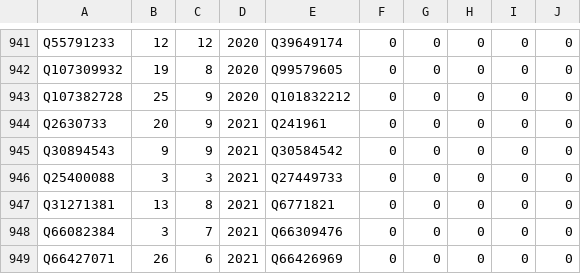
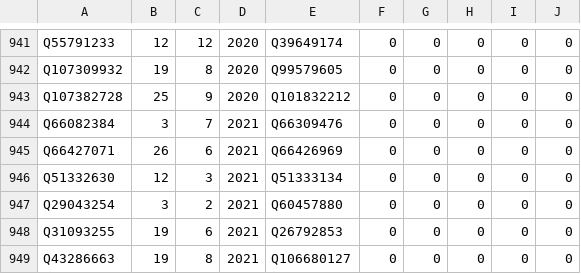
Before and after one commit to psemdel/CyclingInitBot, a CSV file: src/input/champ_clm.csv, drawn as a sheet; only a part is shown, gaps mark what is left out; the shorter side is filled out with more unchanged rows; the diff names each change by its address in the sheet, - before the commit and + after, or states it on an @@ line.

```diff
--- a/src/input/champ_clm.csv
+++ b/src/input/champ_clm.csv
-row 944: Q2630733 | 20 | 9 | 2021 | Q241961 | 0 | 0 | 0 | 0 | 0
-row 945: Q30894543 | 9 | 9 | 2021 | Q30584542 | 0 | 0 | 0 | 0 | 0
-row 946: Q25400088 | 3 | 3 | 2021 | Q27449733 | 0 | 0 | 0 | 0 | 0
-row 947: Q31271381 | 13 | 8 | 2021 | Q6771821 | 0 | 0 | 0 | 0 | 0
```
Also changed, not shown: src/input/champ.csv, 1 other file.
